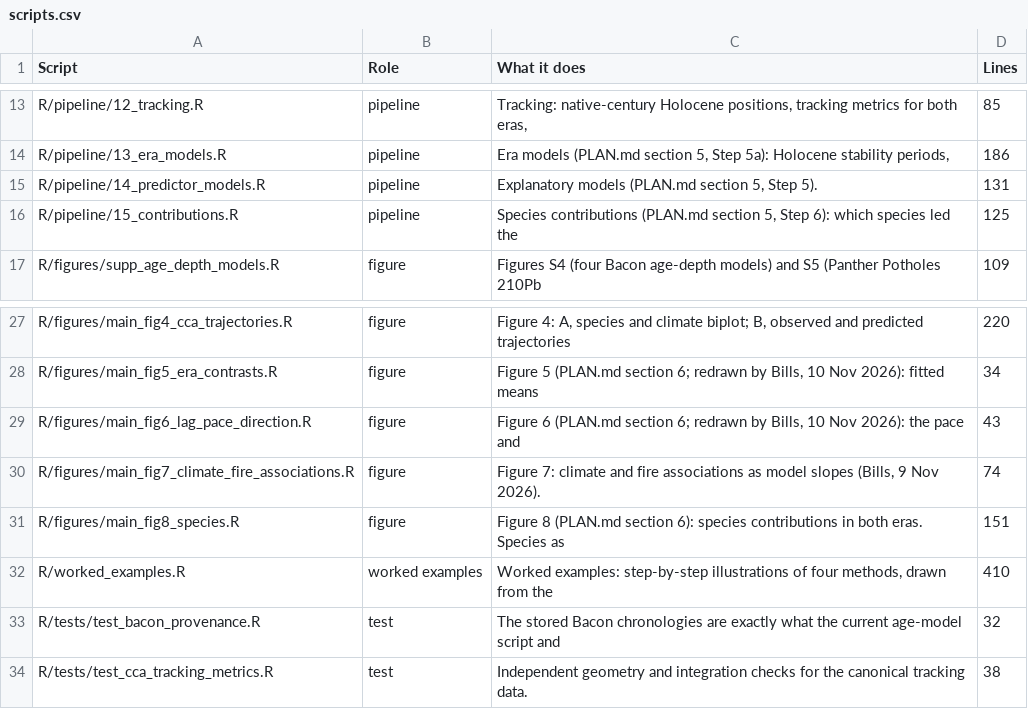
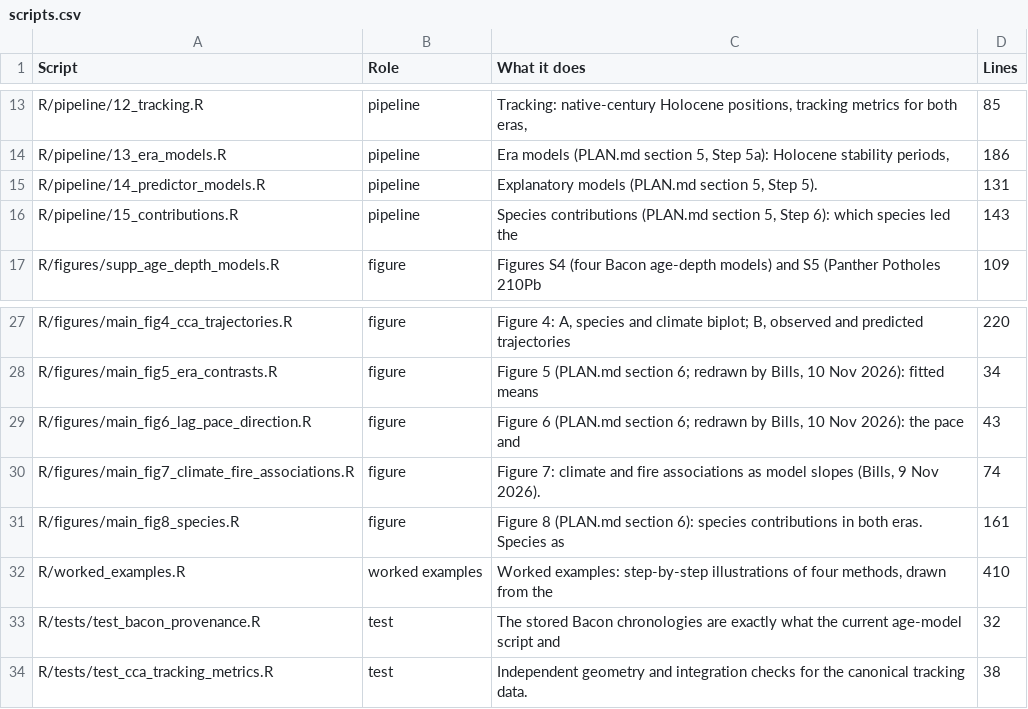
Before and after one commit to billurbektas/PaleoACES, a CSV file: report/tables/scripts.csv, drawn as a sheet; only a part is shown, gaps mark what is left out.

```diff
--- a/report/tables/scripts.csv
+++ b/report/tables/scripts.csv
@@ -15,3 +15,3 @@ R/pipeline/13_era_models.R,pipeline,"Era models (PLAN.md section 5, Step 5a): Ho
 R/pipeline/14_predictor_models.R,pipeline,"Explanatory models (PLAN.md section 5, Step 5).",131
-R/pipeline/15_contributions.R,pipeline,"Species contributions (PLAN.md section 5, Step 6): which species led the",125
+R/pipeline/15_contributions.R,pipeline,"Species contributions (PLAN.md section 5, Step 6): which species led the",143
 R/figures/supp_age_depth_models.R,figure,Figures S4 (four Bacon age-depth models) and S5 (Panther Potholes 210Pb,109
@@ -30,3 +30,3 @@ R/figures/main_fig6_lag_pace_direction.R,figure,"Figure 6 (PLAN.md section 6; re
 R/figures/main_fig7_climate_fire_associations.R,figure,"Figure 7: climate and fire associations as model slopes (Bills, 9 Nov 2026).",74
-R/figures/main_fig8_species.R,figure,Figure 8 (PLAN.md section 6): species contributions in both eras. Species as,151
+R/figures/main_fig8_species.R,figure,Figure 8 (PLAN.md section 6): species contributions in both eras. Species as,161
 R/worked_examples.R,worked examples,"Worked examples: step-by-step illustrations of four methods, drawn from the",410
```
Also changed, not shown: report/tables/outputs.csv, 12 other files.
